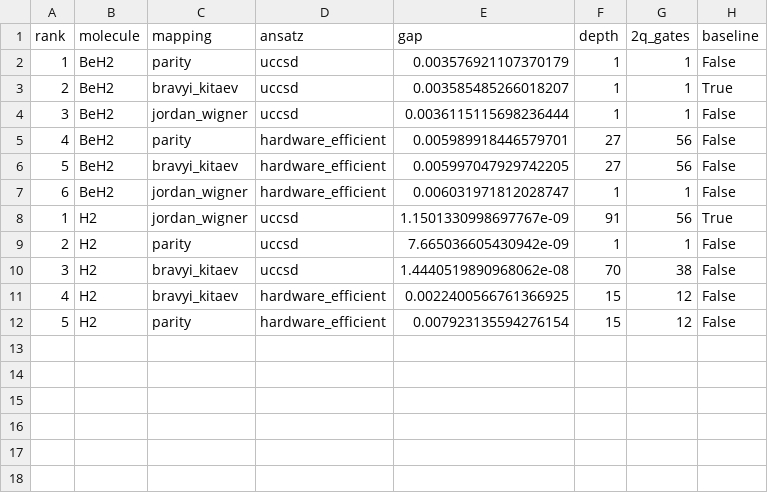
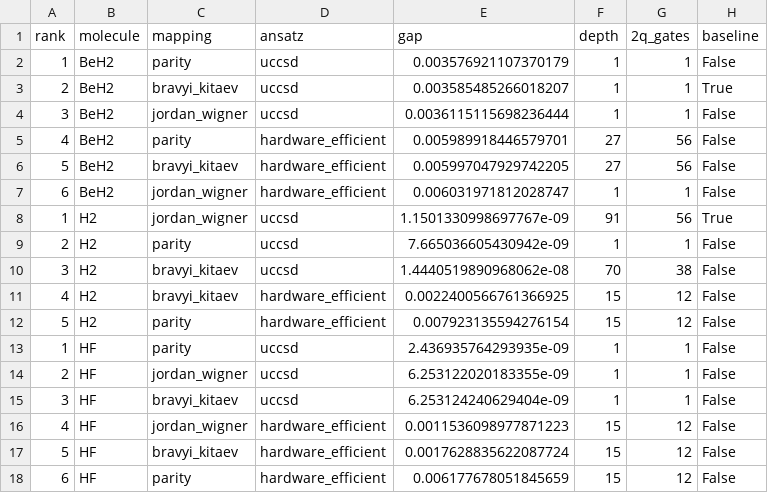
Before and after one commit to qencode-benchmark/qencode-benchmark, a CSV file: website/public/data/leaderboard_accuracy.csv, drawn as a sheet; the diff names each change by its address in the sheet, - before the commit and + after, or states it on an @@ line.

```diff
--- a/website/public/data/leaderboard_accuracy.csv
+++ b/website/public/data/leaderboard_accuracy.csv
+row 13: 1 | HF | parity | uccsd | 2.436935764293935e-09 | 1 | 1 | False
+row 14: 2 | HF | jordan_wigner | uccsd | 6.253122020183355e-09 | 1 | 1 | False
+row 15: 3 | HF | bravyi_kitaev | uccsd | 6.253124240629404e-09 | 1 | 1 | False
+row 16: 4 | HF | jordan_wigner | hardware_efficient | 0.0011536098977871223 | 15 | 12 | False
+row 17: 5 | HF | bravyi_kitaev | hardware_efficient | 0.0017628835622087724 | 15 | 12 | False
+row 18: 6 | HF | parity | hardware_efficient | 0.006177678051845659 | 15 | 12 | False
```
Also changed, not shown: website/public/data/leaderboard_balanced.csv, website/public/data/leaderboard_hardware_cost.csv, 3 other files.
